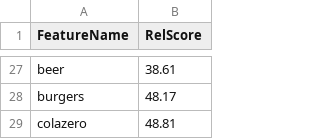
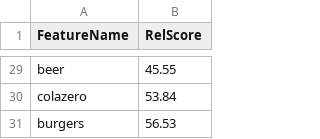
Before and after one commit to GCichosz/weight-loss, a CSV file: scores.csv, drawn as a sheet; only a part is shown, gaps mark what is left out; removed rows and columns are numbered as before the commit, all else as after; the diff covers the shown part only; the diff names each change by its address in the sheet, - before the commit and + after, or states it on an @@ line.

Commit message:
Week 13 scores update

```diff
--- a/scores.csv
+++ b/scores.csv
-B29 (RelScore): 38.61
+B29 (RelScore): 45.55
-row 28: burgers | 48.17
-B30 (RelScore): 48.81
+B30 (RelScore): 53.84
+row 31: burgers | 56.53
```
Also changed, not shown: 11 added rows, 9 removed rows and 15 edited cells elsewhere in this file, 4 other files.
